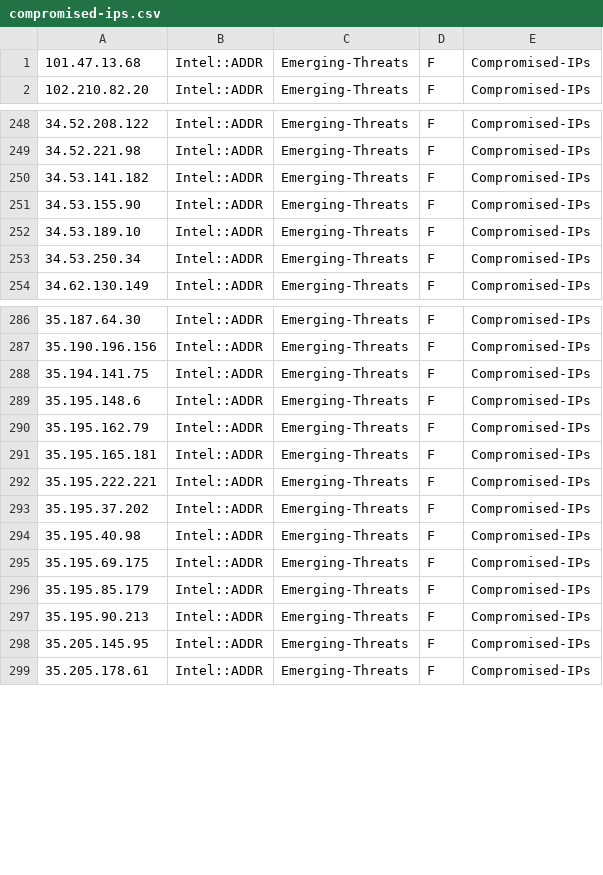
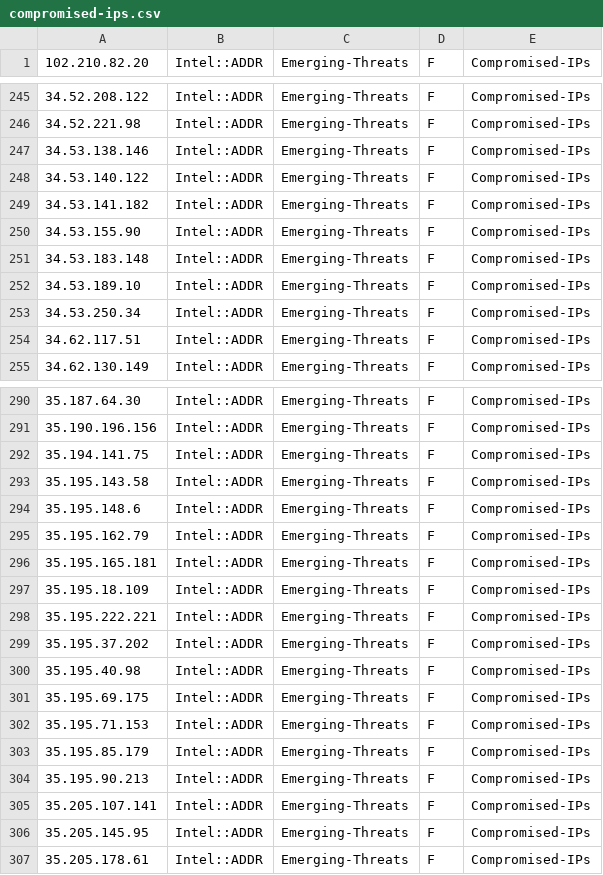
Before and after one commit to marshalyssa/TIFeeds, a CSV file: compromised-ips.csv, drawn as a sheet; only a part is shown, gaps mark what is left out; removed rows and columns are numbered as before the commit, all else as after; the diff covers the shown part only; the diff names each change by its address in the sheet, - before the commit and + after, or states it on an @@ line.

```diff
--- a/compromised-ips.csv
+++ b/compromised-ips.csv
-row 1: 101.47.13.68 | Intel::ADDR | Emerging-Threats | F | Compromised-IPs
+row 247: 34.53.138.146 | Intel::ADDR | Emerging-Threats | F | Compromised-IPs
+row 248: 34.53.140.122 | Intel::ADDR | Emerging-Threats | F | Compromised-IPs
+row 251: 34.53.183.148 | Intel::ADDR | Emerging-Threats | F | Compromised-IPs
+row 254: 34.62.117.51 | Intel::ADDR | Emerging-Threats | F | Compromised-IPs
+row 293: 35.195.143.58 | Intel::ADDR | Emerging-Threats | F | Compromised-IPs
+row 297: 35.195.18.109 | Intel::ADDR | Emerging-Threats | F | Compromised-IPs
+row 302: 35.195.71.153 | Intel::ADDR | Emerging-Threats | F | Compromised-IPs
+row 305: 35.205.107.141 | Intel::ADDR | Emerging-Threats | F | Compromised-IPs
```
Also changed, not shown: 16 added rows and 12 removed rows elsewhere in this file, abuse-ch-threatfox-ip.csv, all.csv, 1 other file.
